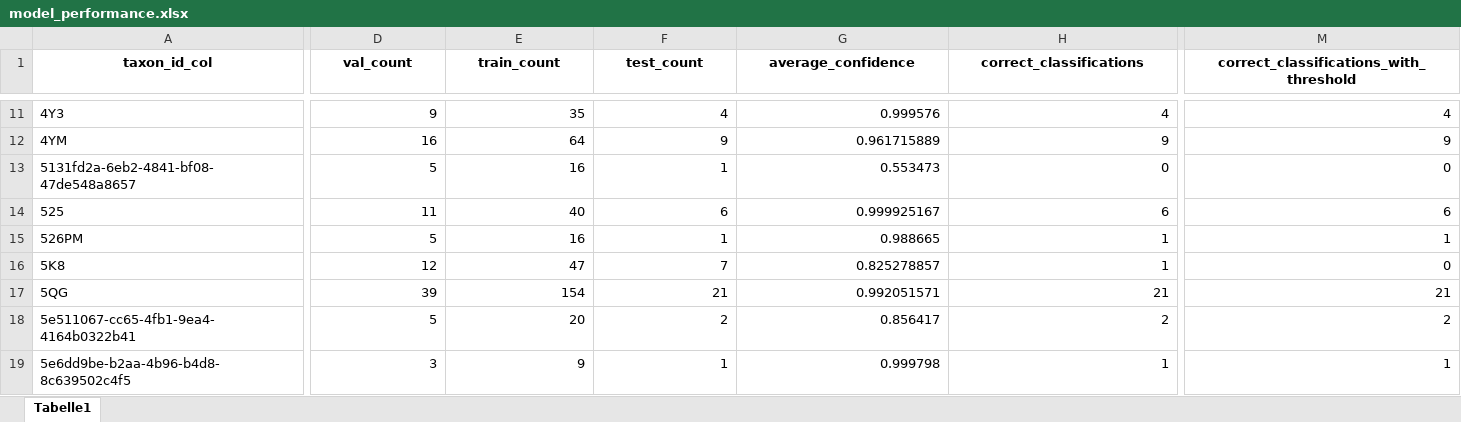
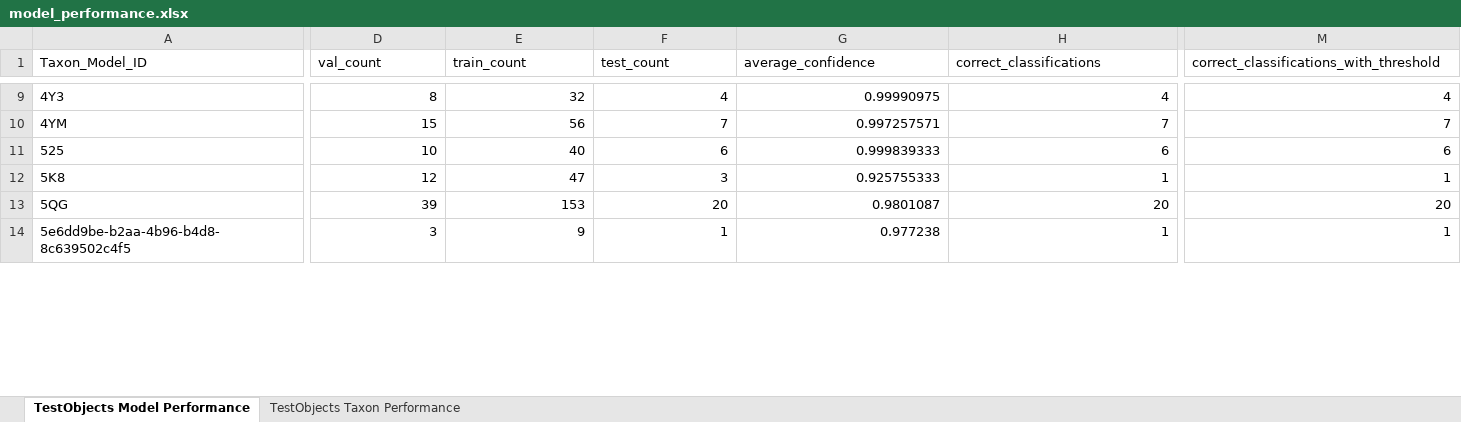
Before and after one commit to PhilMeyer1/integrated-arthropod-monitoring-pipeline, an Excel workbook: analysis/data/raw/publication_data/model_performance.xlsx, sheet TestObjects Model Performance, drawn as a sheet; only a part is shown, gaps mark what is left out; values as stored, in another font and other column widths than the file's, no borders; removed rows and columns are numbered as before the commit, all else as after; rows hold the shown columns only; the diff covers the shown part only; the diff names each change by its address in the sheet, - before the commit and + after, or states it on an @@ line.

```diff
--- a/analysis/data/raw/publication_data/model_performance.xlsx (sheet TestObjects Model Performance)
+++ b/analysis/data/raw/publication_data/model_performance.xlsx (sheet TestObjects Model Performance)
-sheet tab: Tabelle1
+sheet tab: TestObjects Model Performance
+sheet tab: TestObjects Taxon Performance
-A1: taxon_id_col
+A1: Taxon_Model_ID
@@ A1:M1 bold: on → off, alignment: center → left @@
-D9 (val_count): 9
+D9 (val_count): 8
-E9 (train_count): 35
+E9 (train_count): 32
-G9 (average_confidence): 0.999576
+G9 (average_confidence): 0.99990975
-D10 (val_count): 16
+D10 (val_count): 15
-E10 (train_count): 64
+E10 (train_count): 56
-F10 (test_count): 9
+F10 (test_count): 7
-G10 (average_confidence): 0.961715889
+G10 (average_confidence): 0.997257571
-H10 (correct_classifications): 9
+H10 (correct_classifications): 7
-M10: 9
+M10: 7
-row 13: 5131fd2a-6eb2-4841-bf08-47de548a8657 | 5 | 16 | 1 | 0.553473 | 0 | 0
-D11 (val_count): 11
+D11 (val_count): 10
-G11 (average_confidence): 0.999925167
+G11 (average_confidence): 0.999839333
-row 15: 526PM | 5 | 16 | 1 | 0.988665 | 1 | 1
-F12 (test_count): 7
+F12 (test_count): 3
-G12 (average_confidence): 0.825278857
+G12 (average_confidence): 0.925755333
-M12: 0
+M12: 1
-E13 (train_count): 154
+E13 (train_count): 153
-F13 (test_count): 21
+F13 (test_count): 20
-G13 (average_confidence): 0.992051571
+G13 (average_confidence): 0.9801087
-H13 (correct_classifications): 21
+H13 (correct_classifications): 20
-M13: 21
+M13: 20
-row 18: 5e511067-cc65-4fb1-9ea4-4164b0322b41 | 5 | 20 | 2 | 0.856417 | 2 | 2
-G14 (average_confidence): 0.999798
+G14 (average_confidence): 0.977238
```
Also changed, not shown: 1 added row, 67 removed rows, 269 edited cells and cell formats elsewhere in this sheet, analysis/data/raw/publication_data/biomass_data.xlsx, 23 other files.
